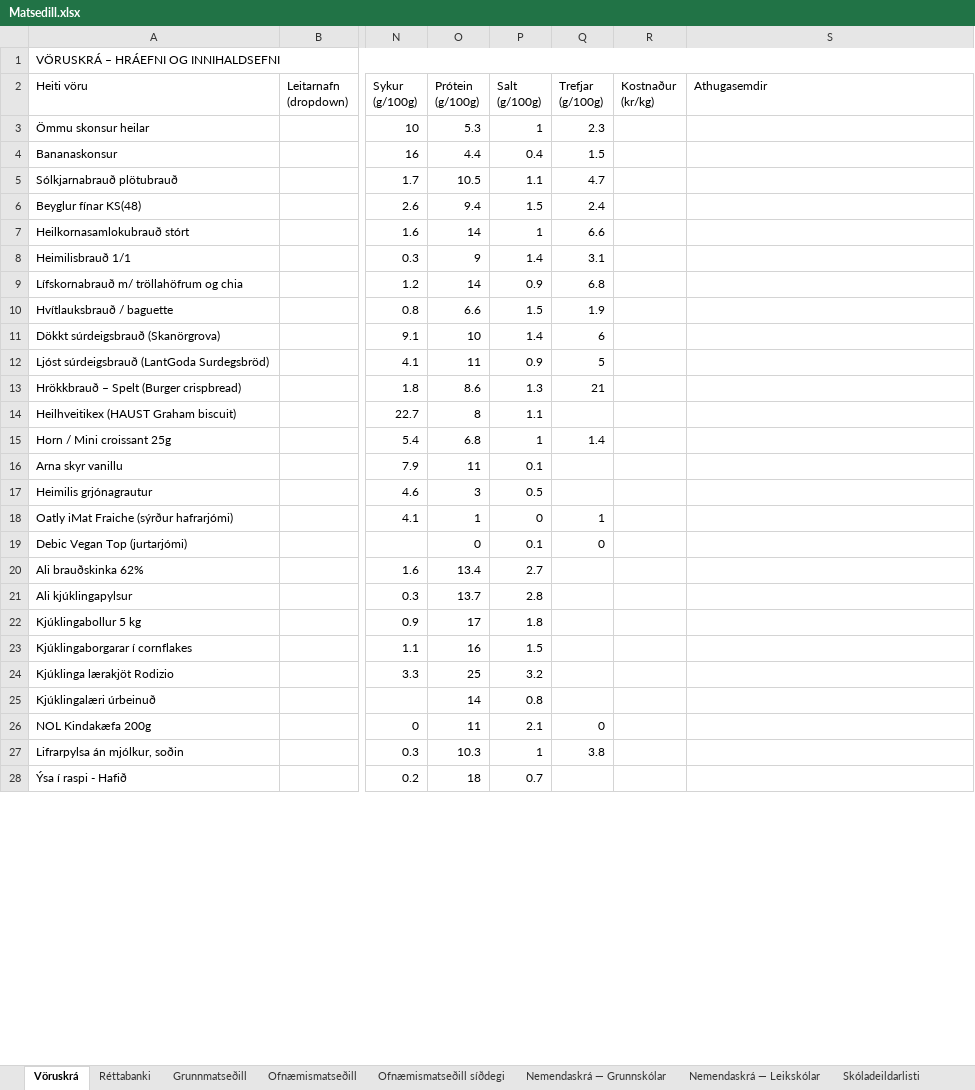
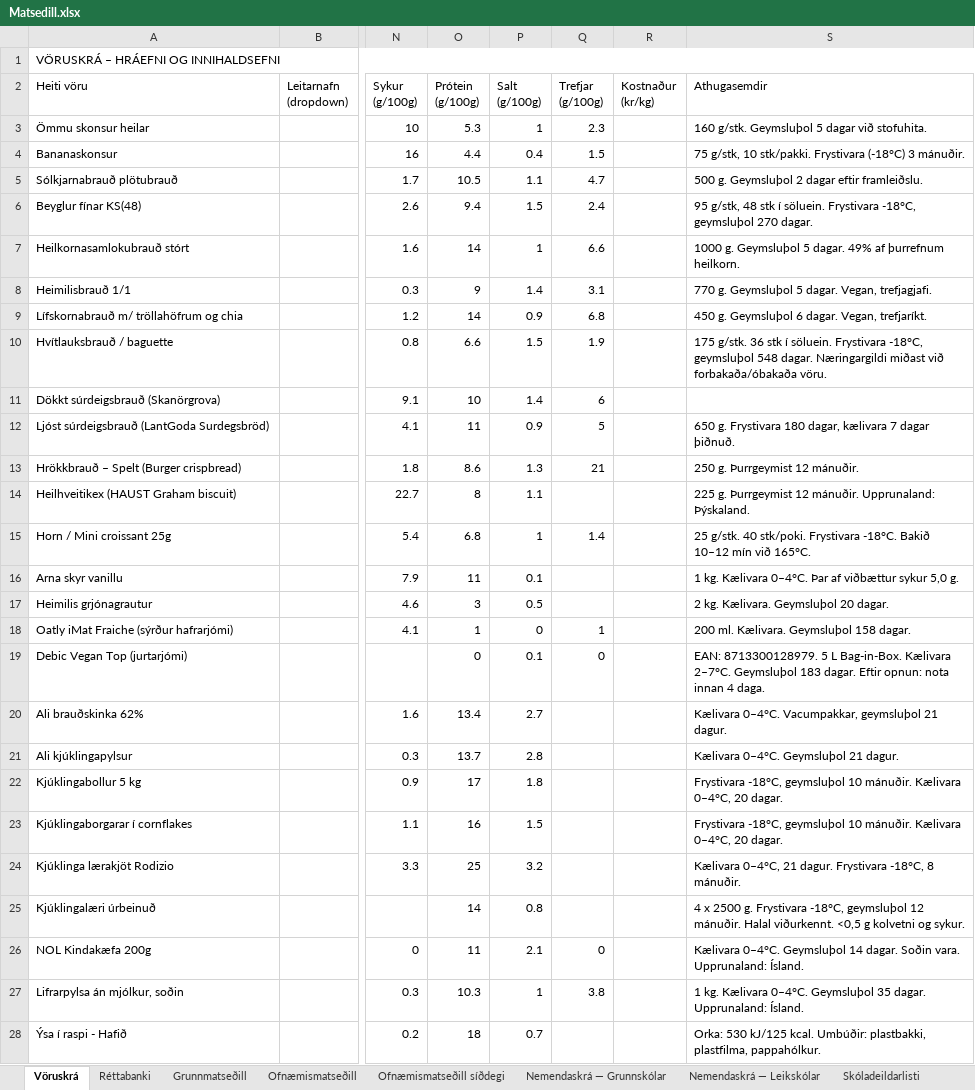
Before and after one commit to JohnBond87/matarstund, an Excel workbook: Matsedill.xlsx, sheet Vöruskrá, drawn as a sheet; only a part is shown, gaps mark what is left out; values as stored, in another font and other column widths than the file's, no cell formats; the diff covers the shown part only; the diff names each change by its address in the sheet, - before the commit and + after, or states it on an @@ line.

Commit message:
Uppfærsla matseðils

```diff
--- a/Matsedill.xlsx (sheet Vöruskrá)
+++ b/Matsedill.xlsx (sheet Vöruskrá)
-S3 (Athugasemdir): (empty)
+S3 (Athugasemdir): 160 g/stk. Geymsluþol 5 dagar við stofuhita.
-S4 (Athugasemdir): (empty)
+S4 (Athugasemdir): 75 g/stk, 10 stk/pakki. Frystivara (-18°C) 3 mánuðir.
-S5 (Athugasemdir): (empty)
+S5 (Athugasemdir): 500 g. Geymsluþol 2 dagar eftir framleiðslu.
-S6 (Athugasemdir): (empty)
+S6 (Athugasemdir): 95 g/stk, 48 stk í söluein. Frystivara -18°C, geymsluþol 270 dagar.
-S7 (Athugasemdir): (empty)
+S7 (Athugasemdir): 1000 g. Geymsluþol 5 dagar. 49% af þurrefnum heilkorn.
-S8 (Athugasemdir): (empty)
+S8 (Athugasemdir): 770 g. Geymsluþol 5 dagar. Vegan, trefjagjafi.
-S9 (Athugasemdir): (empty)
+S9 (Athugasemdir): 450 g. Geymsluþol 6 dagar. Vegan, trefjaríkt.
-S10 (Athugasemdir): (empty)
+S10 (Athugasemdir): 175 g/stk. 36 stk í söluein. Frystivara -18°C, geymsluþol 548 dagar. Næringargildi miðast við forbakaða/óbakaða vöru.
-S12 (Athugasemdir): (empty)
+S12 (Athugasemdir): 650 g. Frystivara 180 dagar, kælivara 7 dagar þiðnuð.
-S13 (Athugasemdir): (empty)
+S13 (Athugasemdir): 250 g. Þurrgeymist 12 mánuðir.
-S14 (Athugasemdir): (empty)
+S14 (Athugasemdir): 225 g. Þurrgeymist 12 mánuðir. Upprunaland: Þýskaland.
-S15 (Athugasemdir): (empty)
+S15 (Athugasemdir): 25 g/stk. 40 stk/poki. Frystivara -18°C. Bakið 10–12 mín við 165°C.
-S16 (Athugasemdir): (empty)
+S16 (Athugasemdir): 1 kg. Kælivara 0–4°C. Þar af viðbættur sykur 5,0 g.
-S17 (Athugasemdir): (empty)
+S17 (Athugasemdir): 2 kg. Kælivara. Geymsluþol 20 dagar.
-S18 (Athugasemdir): (empty)
+S18 (Athugasemdir): 200 ml. Kælivara. Geymsluþol 158 dagar.
-S19 (Athugasemdir): (empty)
+S19 (Athugasemdir): EAN: 8713300128979. 5 L Bag-in-Box. Kælivara 2–7°C. Geymsluþol 183 dagar. Eftir opnun: nota innan 4 daga.
-S20 (Athugasemdir): (empty)
+S20 (Athugasemdir): Kælivara 0–4°C. Vacumpakkar, geymsluþol 21 dagur.
-S21 (Athugasemdir): (empty)
+S21 (Athugasemdir): Kælivara 0–4°C. Geymsluþol 21 dagur.
-S22:S23 (Athugasemdir): (empty)
+S22:S23 (Athugasemdir): Frystivara -18°C, geymsluþol 10 mánuðir. Kælivara 0–4°C, 20 dagar.
-S24 (Athugasemdir): (empty)
+S24 (Athugasemdir): Kælivara 0–4°C, 21 dagur. Frystivara -18°C, 8 mánuðir.
-S25 (Athugasemdir): (empty)
+S25 (Athugasemdir): 4 x 2500 g. Frystivara -18°C, geymsluþol 12 mánuðir. Halal viðurkennt. <0,5 g kolvetni og sykur.
-S26 (Athugasemdir): (empty)
+S26 (Athugasemdir): Kælivara 0–4°C. Geymsluþol 14 dagar. Soðin vara. Upprunaland: Ísland.
-S27 (Athugasemdir): (empty)
+S27 (Athugasemdir): 1 kg. Kælivara 0–4°C. Geymsluþol 35 dagar. Upprunaland: Ísland.
-S28 (Athugasemdir): (empty)
+S28 (Athugasemdir): Orka: 530 kJ/125 kcal. Umbúðir: plastbakki, plastfilma, pappahólkur.
```
Also changed, not shown: 174 edited cells elsewhere in this sheet, cell formats.
